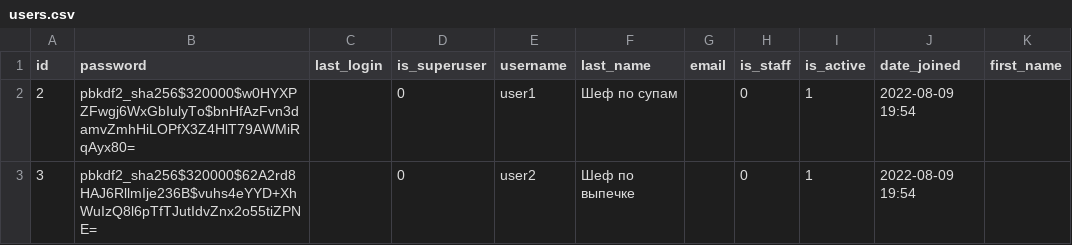
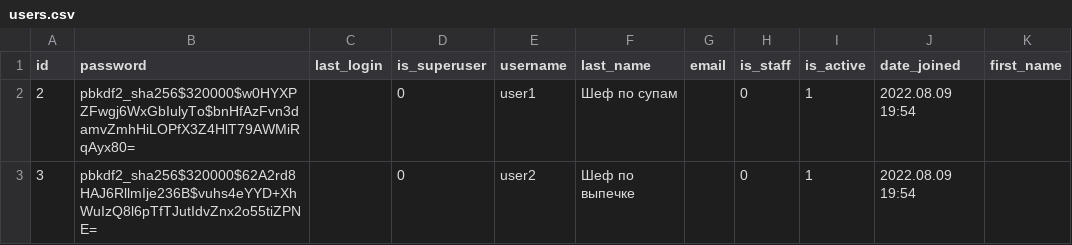
Before and after one commit to DmitriyEKonovalov/foodgram-project-react, a CSV file: data/users.csv, drawn as a sheet.

Commit message:
fix users.csv data

```diff
--- a/data/users.csv
+++ b/data/users.csv
@@ -1,3 +1,3 @@
 id,password,last_login,is_superuser,username,last_name,email,is_staff,is_active,date_joined,first_name
-2,pbkdf2_sha256$320000$w0HYXPZFwgj6WxGbIulyTo$bnHfAzFvn3damvZmhHiLOPfX3Z4HlT79AWMiRqAyx80=,,0,user1,Шеф по супам,,0,1,2022-08-09 19:54,
-3,pbkdf2_sha256$320000$62A2rd8HAJ6RllmIje236B$vuhs4eYYD+XhWuIzQ8l6pTfTJutIdvZnx2o55tiZPNE=,,0,user2,Шеф по выпечке,,0,1,2022-08-09 19:54,
+2,pbkdf2_sha256$320000$w0HYXPZFwgj6WxGbIulyTo$bnHfAzFvn3damvZmhHiLOPfX3Z4HlT79AWMiRqAyx80=,,0,user1,Шеф по супам,,0,1,2022.08.09 19:54,
+3,pbkdf2_sha256$320000$62A2rd8HAJ6RllmIje236B$vuhs4eYYD+XhWuIzQ8l6pTfTJutIdvZnx2o55tiZPNE=,,0,user2,Шеф по выпечке,,0,1,2022.08.09 19:54,
```
